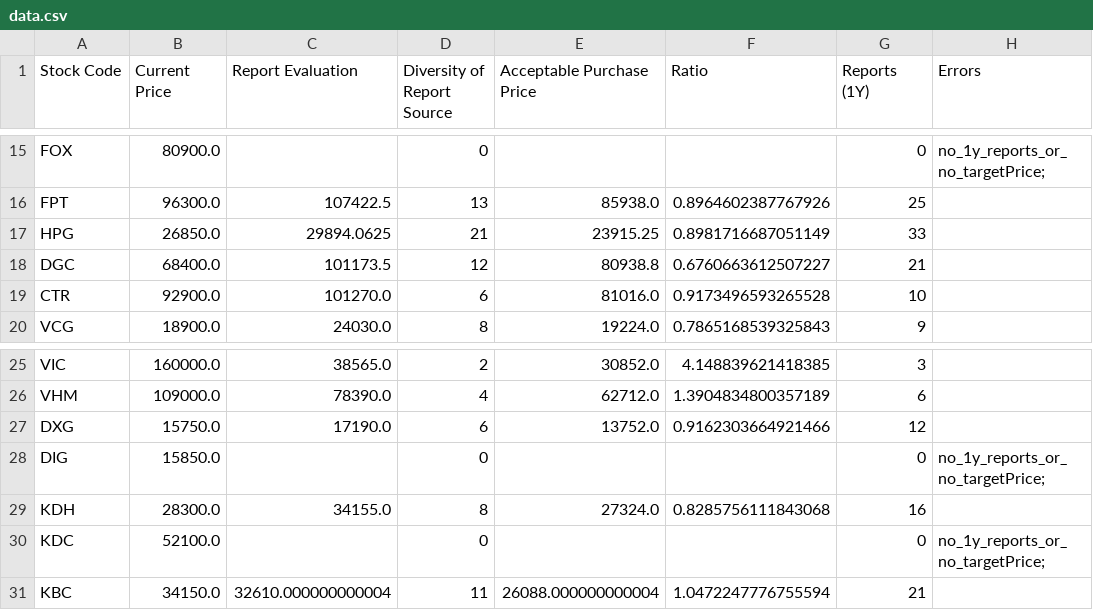
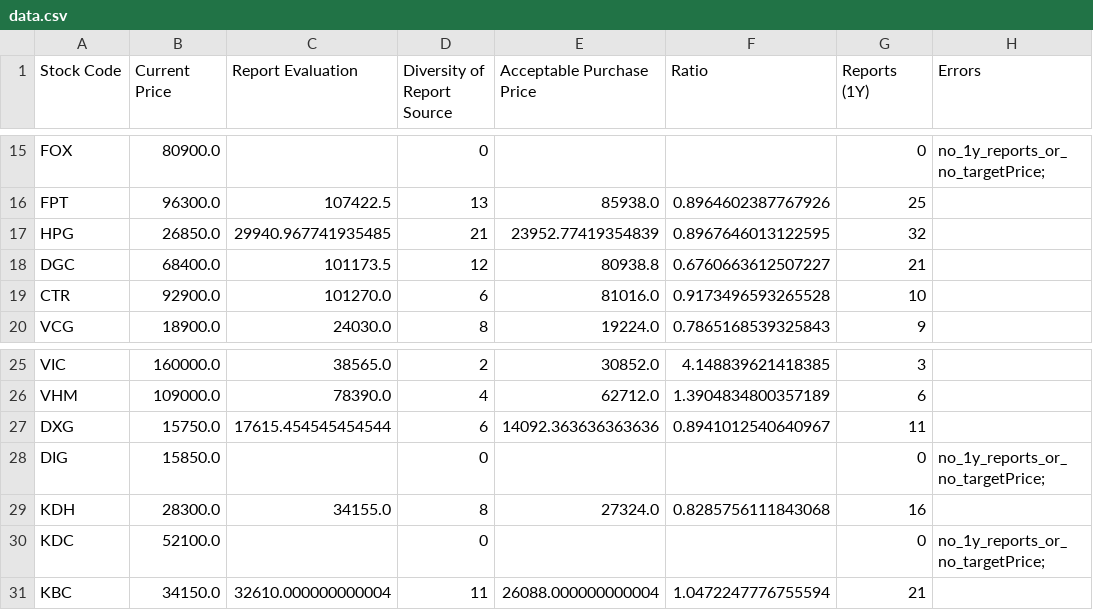
Before and after one commit to hungnd-x/stock-portfolio-daily, a CSV file: docs/data.csv, drawn as a sheet; only a part is shown, gaps mark what is left out.

```diff
--- a/docs/data.csv
+++ b/docs/data.csv
@@ -16,3 +16,3 @@ FOX,80900.0,,0,,,0,no_1y_reports_or_no_targetPrice;
 FPT,96300.0,107422.5,13,85938.0,0.8964602387767926,25,
-HPG,26850.0,29894.0625,21,23915.25,0.8981716687051149,33,
+HPG,26850.0,29940.967741935485,21,23952.77419354839,0.8967646013122595,32,
 DGC,68400.0,101173.5,12,80938.8,0.6760663612507227,21,
@@ -26,3 +26,3 @@ VIC,160000.0,38565.0,2,30852.0,4.148839621418385,3,
 VHM,109000.0,78390.0,4,62712.0,1.3904834800357189,6,
-DXG,15750.0,17190.0,6,13752.0,0.9162303664921466,12,
+DXG,15750.0,17615.454545454544,6,14092.363636363636,0.8941012540640967,11,
 DIG,15850.0,,0,,,0,no_1y_reports_or_no_targetPrice;
```
Also changed, not shown: 1 other file.
